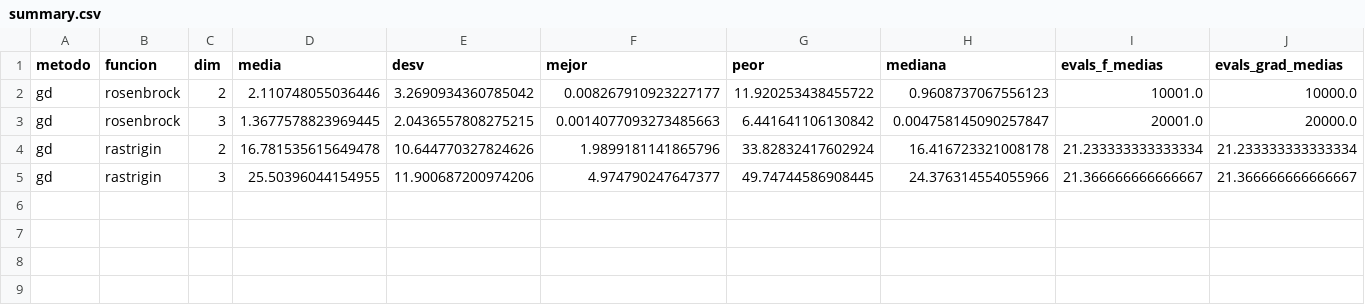
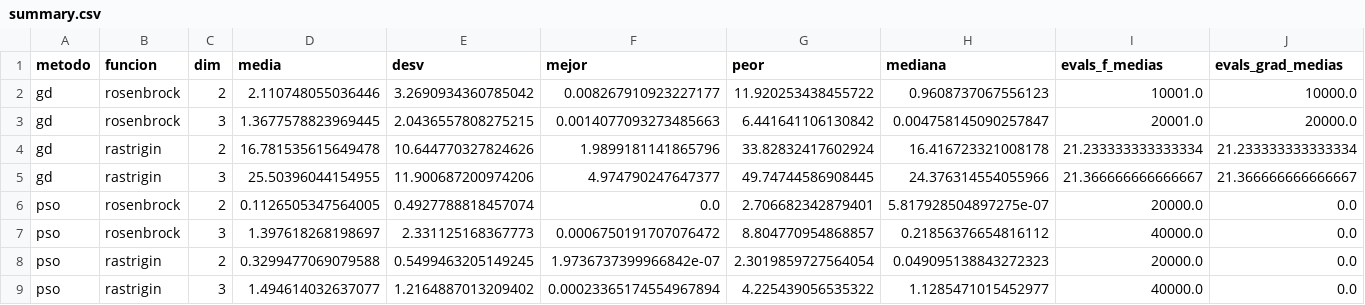
Before and after one commit to leodavid0109/RN_T1_Optimizacion_Numerica_Metaheuristica_y_Combinatoria, a CSV file: results/compare/summary.csv, drawn as a sheet; only a part is shown; rows hold the shown columns only; the diff names each change by its address in the sheet, - before the commit and + after, or states it on an @@ line.

```diff
--- a/results/compare/summary.csv
+++ b/results/compare/summary.csv
+row 6: pso | rosenbrock | 2 | 0.1126505347564005 | 0.4927788818457074 | 0.0 | 2.706682342879401 | 5.817928504897275e-07 | 20000.0 | 0.0
+row 7: pso | rosenbrock | 3 | 1.397618268198697 | 2.331125168367773 | 0.0006750191707076472 | 8.804770954868857 | 0.21856376654816112 | 40000.0 | 0.0
+row 8: pso | rastrigin | 2 | 0.3299477069079588 | 0.5499463205149245 | 1.9736737399966842e-07 | 2.3019859727564054 | 0.049095138843272323 | 20000.0 | 0.0
+row 9: pso | rastrigin | 3 | 1.494614032637077 | 1.2164887013209402 | 0.00023365174554967894 | 4.225439056535322 | 1.1285471015452977 | 40000.0 | 0.0
```
Also changed, not shown: 5 other files.
